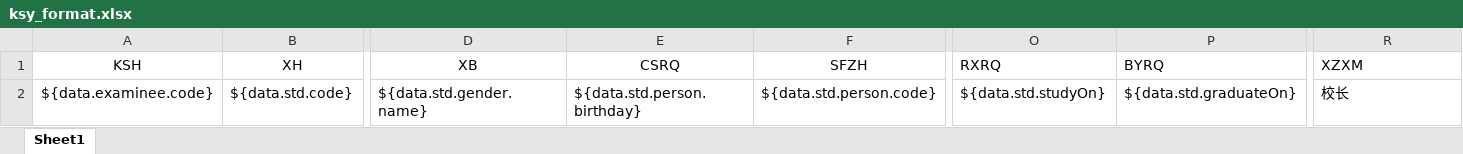
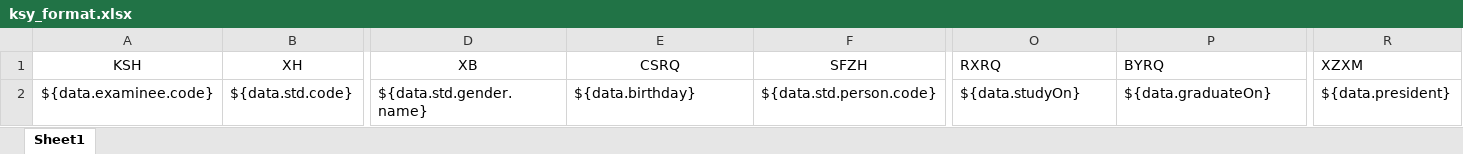
Before and after one commit to openurp/std-graduation, an Excel workbook: src/main/resources/org/openurp/std/graduation/graduate/ksy_format.xlsx, sheet Sheet1, drawn as a sheet; only a part is shown, gaps mark what is left out; values as stored, in another font and other column widths than the file's, no borders; the diff names each change by its address in the sheet, - before the commit and + after, or states it on an @@ line.

```diff
--- a/src/main/resources/org/openurp/std/graduation/graduate/ksy_format.xlsx (sheet Sheet1)
+++ b/src/main/resources/org/openurp/std/graduation/graduate/ksy_format.xlsx (sheet Sheet1)
-E2 (CSRQ): ${data.std.person.birthday}
+E2 (CSRQ): ${data.birthday}
-O2 (RXRQ): ${data.std.studyOn}
+O2 (RXRQ): ${data.studyOn}
-P2 (BYRQ): ${data.std.graduateOn}
+P2 (BYRQ): ${data.graduateOn}
-R2 (XZXM): 校长
+R2 (XZXM): ${data.president}
```
Also changed, not shown: 2 other files.
